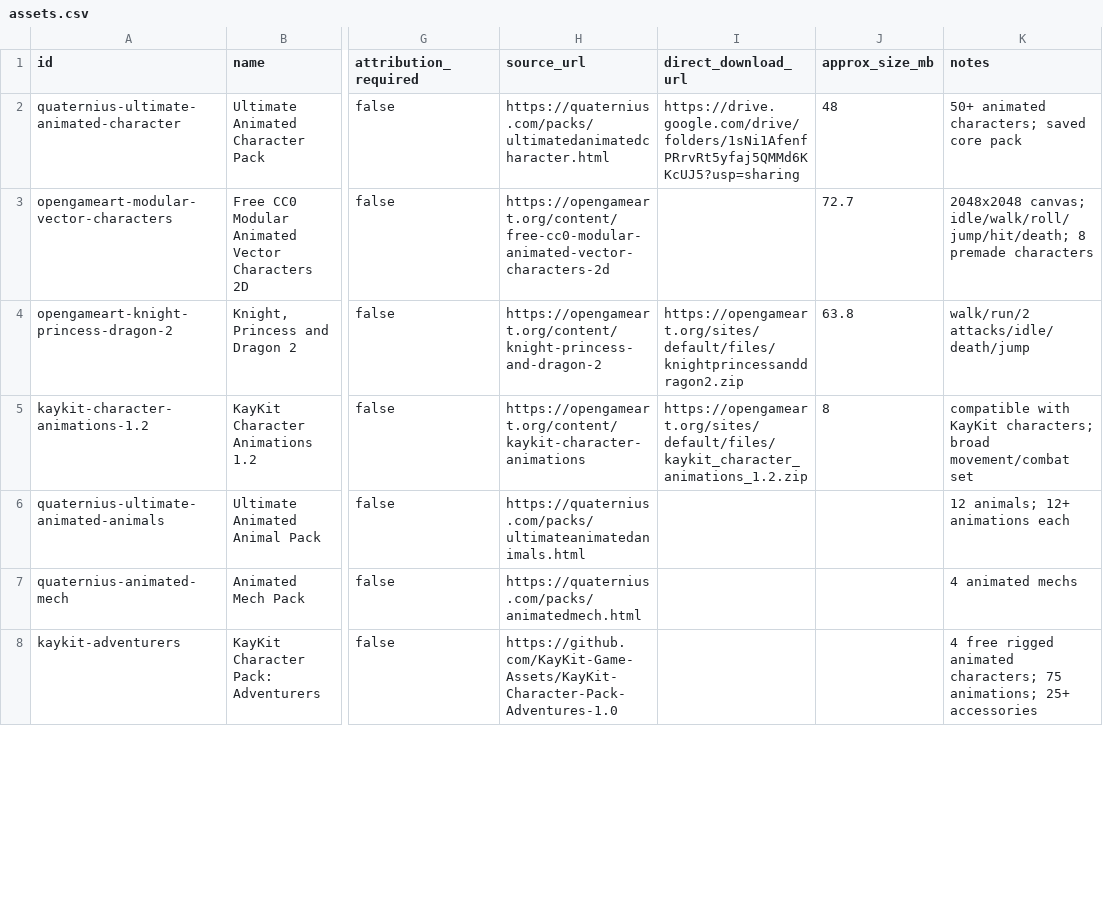
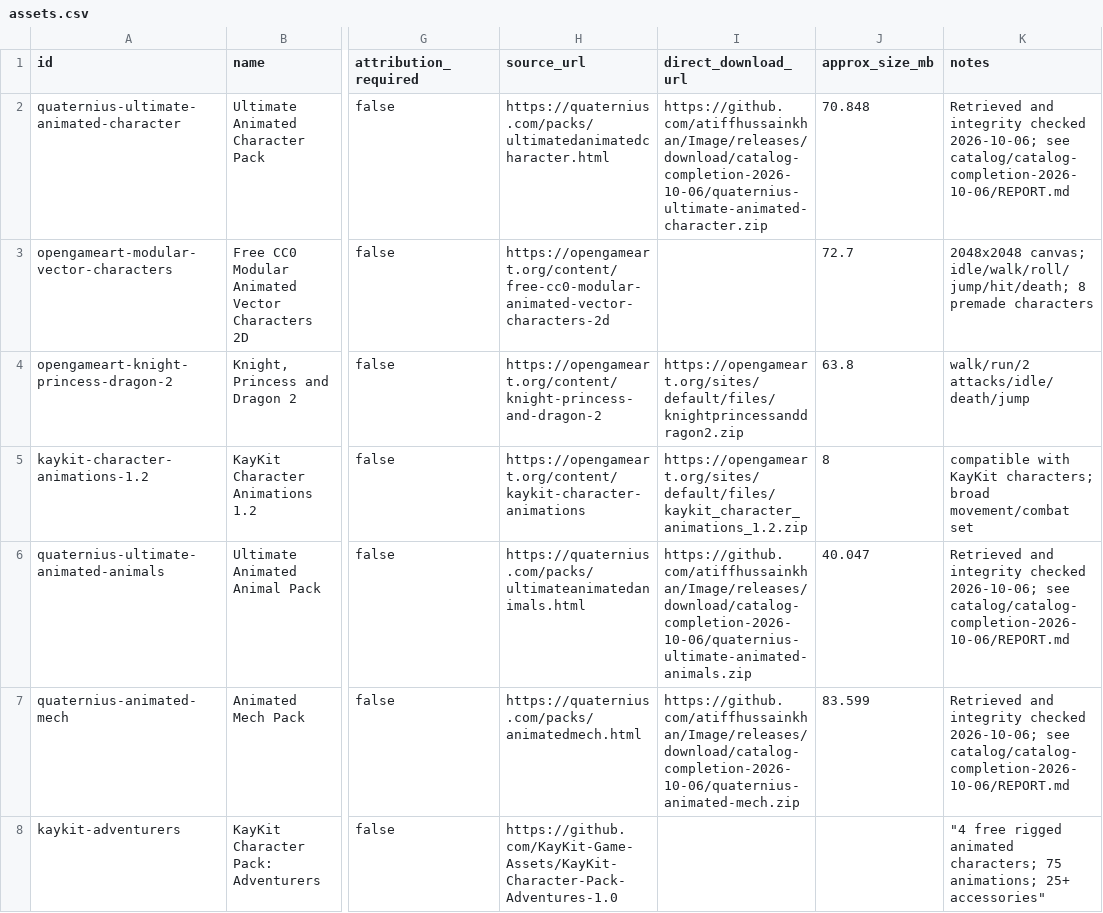
Before and after one commit to atiffhussainkhan/Image, a CSV file: catalog/assets.csv, drawn as a sheet; only a part is shown, gaps mark what is left out; the diff covers the shown part only; the diff names each change by its address in the sheet, - before the commit and + after, or states it on an @@ line.

```diff
--- a/catalog/assets.csv
+++ b/catalog/assets.csv
-I2 (direct_download_url): https://drive.google.com/drive/folders/1sNi1AfenfPRrvRt5yfaj5QMMd6KKcUJ5?usp=sharing
+I2 (direct_download_url): https://github.com/atiffhussainkhan/Image/releases/download/catalog-completion-2026-10-06/quaternius-ultimate-animated-character.zip
-J2 (approx_size_mb): 48
+J2 (approx_size_mb): 70.848
-K2 (notes): 50+ animated characters; saved core pack
+K2 (notes): Retrieved and integrity checked 2026-10-06; see catalog/catalog-completion-2026-10-06/REPORT.md
-I6 (direct_download_url): (empty)
+I6 (direct_download_url): https://github.com/atiffhussainkhan/Image/releases/download/catalog-completion-2026-10-06/quaternius-ultimate-animated-animals.zip
-J6 (approx_size_mb): (empty)
+J6 (approx_size_mb): 40.047
-K6 (notes): 12 animals; 12+ animations each
+K6 (notes): Retrieved and integrity checked 2026-10-06; see catalog/catalog-completion-2026-10-06/REPORT.md
-I7 (direct_download_url): (empty)
+I7 (direct_download_url): https://github.com/atiffhussainkhan/Image/releases/download/catalog-completion-2026-10-06/quaternius-animated-mech.zip
-J7 (approx_size_mb): (empty)
+J7 (approx_size_mb): 83.599
-K7 (notes): 4 animated mechs
+K7 (notes): Retrieved and integrity checked 2026-10-06; see catalog/catalog-completion-2026-10-06/REPORT.md
-K8 (notes): 4 free rigged animated characters; 75 animations; 25+ accessories
+K8 (notes): "4 free rigged animated characters; 75 animations; 25+ accessories"
```
Also changed, not shown: 18 edited cells elsewhere in this file, catalog/MASTER_ASSET_INDEX.csv, 9 other files.
